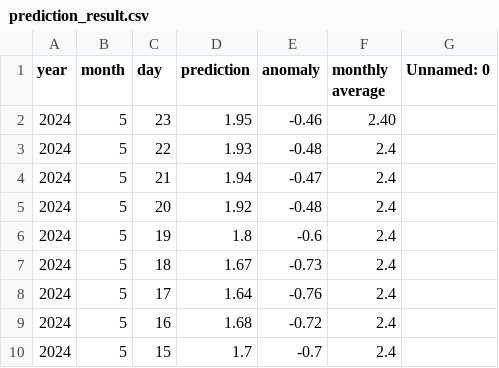
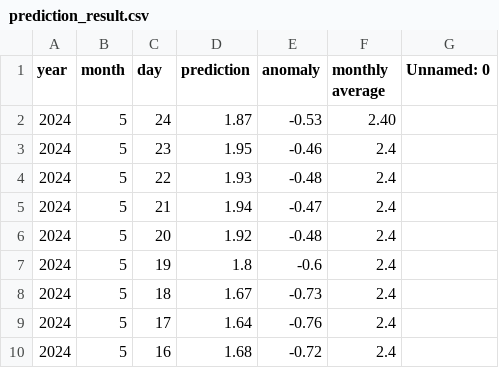
Before and after one commit to yoshi2149/head_rot, a CSV file: prediction_result.csv, drawn as a sheet; only a part is shown; the shorter side is filled out with more unchanged rows.

Commit message:
2024/05/17 - 03:00:32

```diff
--- a/prediction_result.csv
+++ b/prediction_result.csv
@@ -1,3 +1,4 @@
 year,month,day,prediction,anomaly,monthly average,Unnamed: 0
-2024,5,23,1.95,-0.46,2.40,
+2024,5,24,1.87,-0.53,2.40,
+2024,5,23,1.95,-0.46,2.4,
 2024,5,22,1.93,-0.48,2.4,
```
